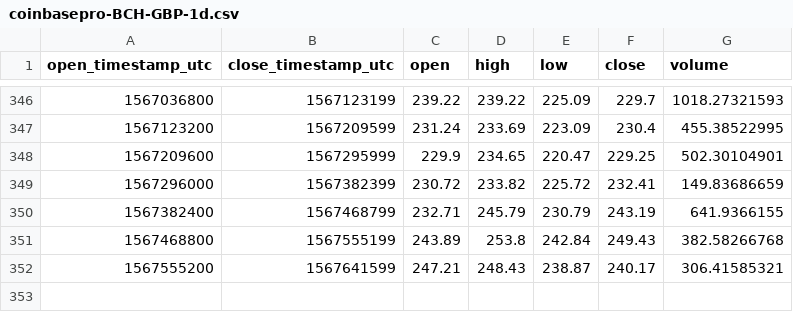
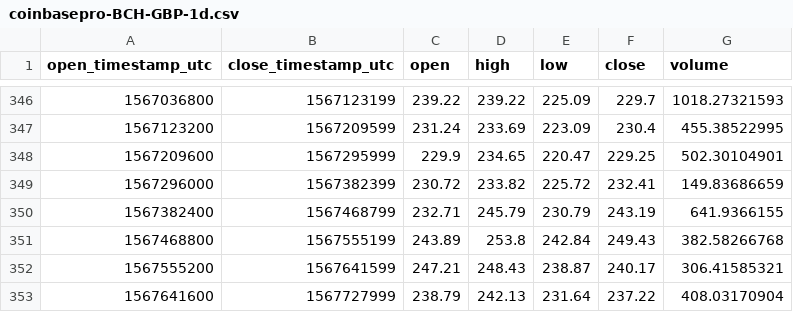
Before and after one commit to cryptobigbro/coinbasepro-BCH-GBP, a CSV file: coinbasepro-BCH-GBP-1d.csv, drawn as a sheet; only a part is shown, gaps mark what is left out.

Commit message:
Update OHLCV data.

```diff
--- a/coinbasepro-BCH-GBP-1d.csv
+++ b/coinbasepro-BCH-GBP-1d.csv
@@ -352 +352,2 @@ open_timestamp_utc,close_timestamp_utc,open,high,low,close,volume
 1567555200,1567641599,247.21,248.43,238.87,240.17,306.41585321
+1567641600,1567727999,238.79,242.13,231.64,237.22,408.03170904
```
Also changed, not shown: coinbasepro-BCH-GBP-1h.csv, 1 other file.
